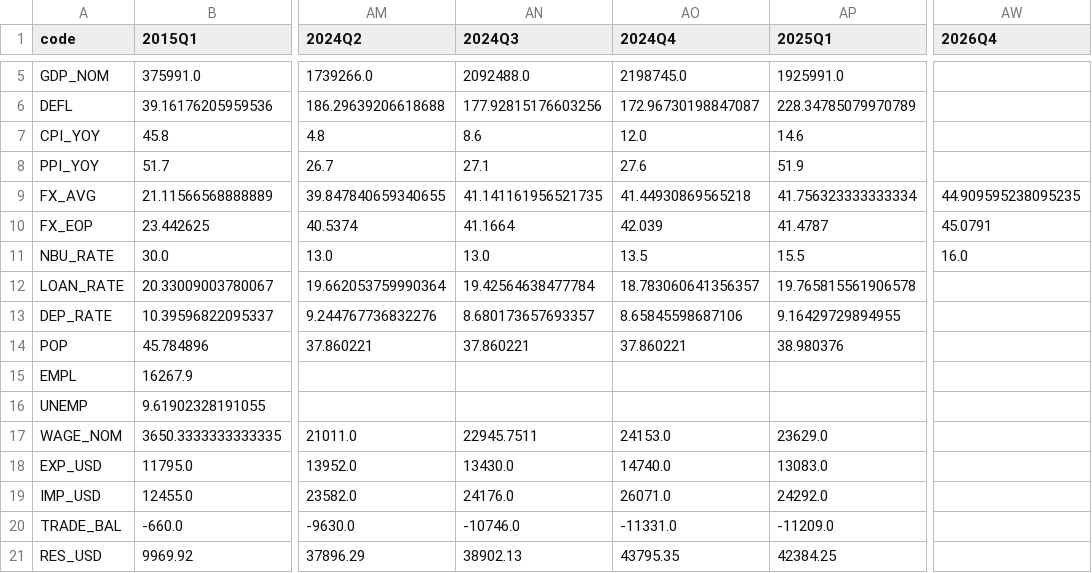
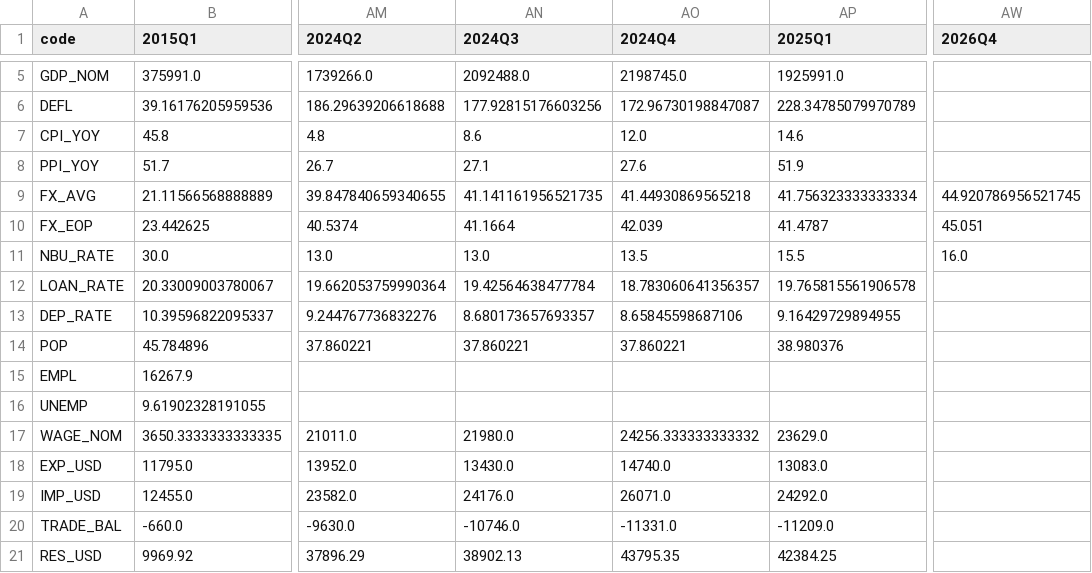
Before and after one commit to andyshev79/macromodel-ukraine, a CSV file: data/history/anchors_q.csv, drawn as a sheet; only a part is shown, gaps mark what is left out; the diff names each change by its address in the sheet, - before the commit and + after, or states it on an @@ line.

```diff
--- a/data/history/anchors_q.csv
+++ b/data/history/anchors_q.csv
-AW9 (2026Q4): 44.909595238095235
+AW9 (2026Q4): 44.920786956521745
-AW10 (2026Q4): 45.0791
+AW10 (2026Q4): 45.051
-AN17 (2024Q3): 22945.7511
+AN17 (2024Q3): 21980.0
-AO17 (2024Q4): 24153.0
+AO17 (2024Q4): 24256.333333333332
```
Also changed, not shown: 16 other files.
